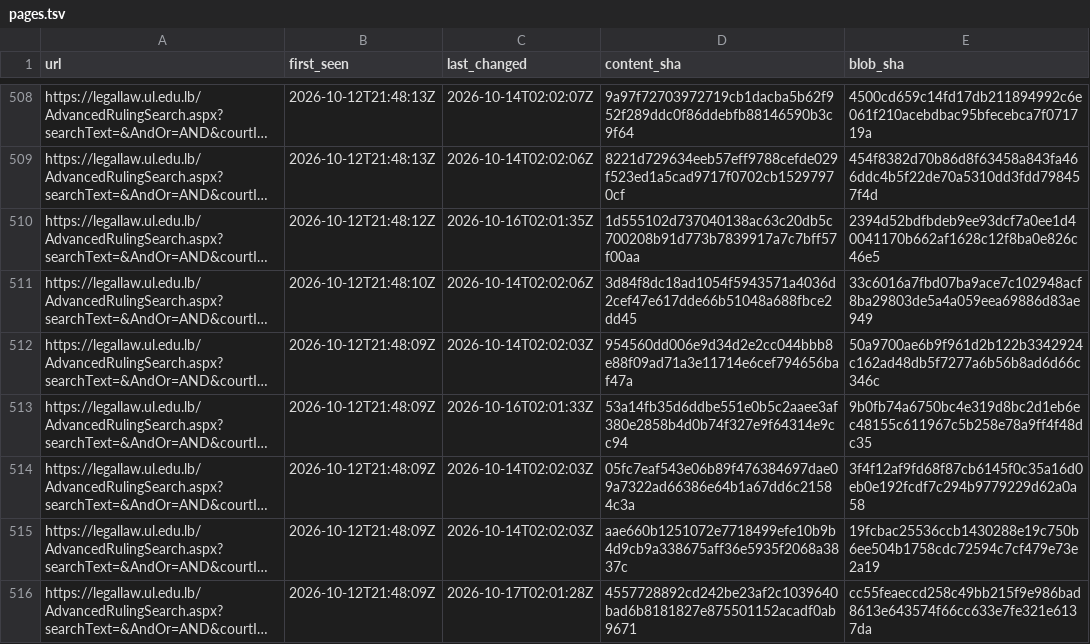
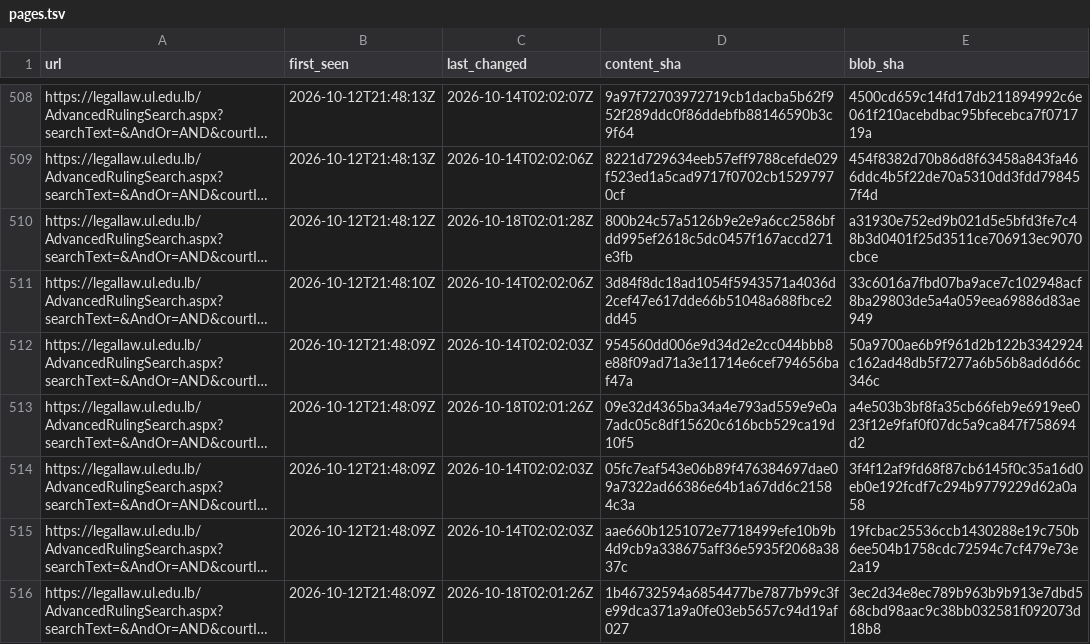
Before and after one commit to taktekhq/lebanese-legislation-archive, a TSV file: pages.tsv, drawn as a sheet; only a part is shown, gaps mark what is left out; long unchanged cells end in …; the diff covers the shown part only; the diff names each change by its address in the sheet, - before the commit and + after, or states it on an @@ line.

```diff
--- a/pages.tsv
+++ b/pages.tsv
-C510 (last_changed): 2026-10-16T02:01:35Z
+C510 (last_changed): 2026-10-18T02:01:28Z
-D510 (content_sha): 1d555102d737040138ac63c20db5c700208b91d773b7839917a7c7bff57f00aa
+D510 (content_sha): 800b24c57a5126b9e2e9a6cc2586bfdd995ef2618c5dc0457f167accd271e3fb
-E510 (blob_sha): 2394d52bdfbdeb9ee93dcf7a0ee1d40041170b662af1628c12f8ba0e826c46e5
+E510 (blob_sha): a31930e752ed9b021d5e5bfd3fe7c48b3d0401f25d3511ce706913ec9070cbce
-C513 (last_changed): 2026-10-16T02:01:33Z
+C513 (last_changed): 2026-10-18T02:01:26Z
-D513 (content_sha): 53a14fb35d6ddbe551e0b5c2aaee3af380e2858b4d0b74f327e9f64314e9cc94
+D513 (content_sha): 09e32d4365ba34a4e793ad559e9e0a7adc05c8df15620c616bcb529ca19d10f5
-E513 (blob_sha): 9b0fb74a6750bc4e319d8bc2d1eb6ec48155c611967c5b258e78a9ff4f48dc35
+E513 (blob_sha): a4e503b3bf8fa35cb66feb9e6919ee023f12e9faf0f07dc5a9ca847f758694d2
-C516 (last_changed): 2026-10-17T02:01:28Z
+C516 (last_changed): 2026-10-18T02:01:26Z
-D516 (content_sha): 4557728892cd242be23af2c1039640bad6b8181827e875501152acadf0ab9671
+D516 (content_sha): 1b46732594a6854477be7877b99c3fe99dca371a9a0fe03eb5657c94d19af027
-E516 (blob_sha): cc55feaeccd258c49bb215f9e986bad8613e643574f66cc633e7fe321e6137da
+E516 (blob_sha): 3ec2d34e8ec789b963b9b913e7dbd568cbd98aac9c38bb032581f092073d18b8
```
Also changed, not shown: 99 edited cells elsewhere in this file, 36 other files.
